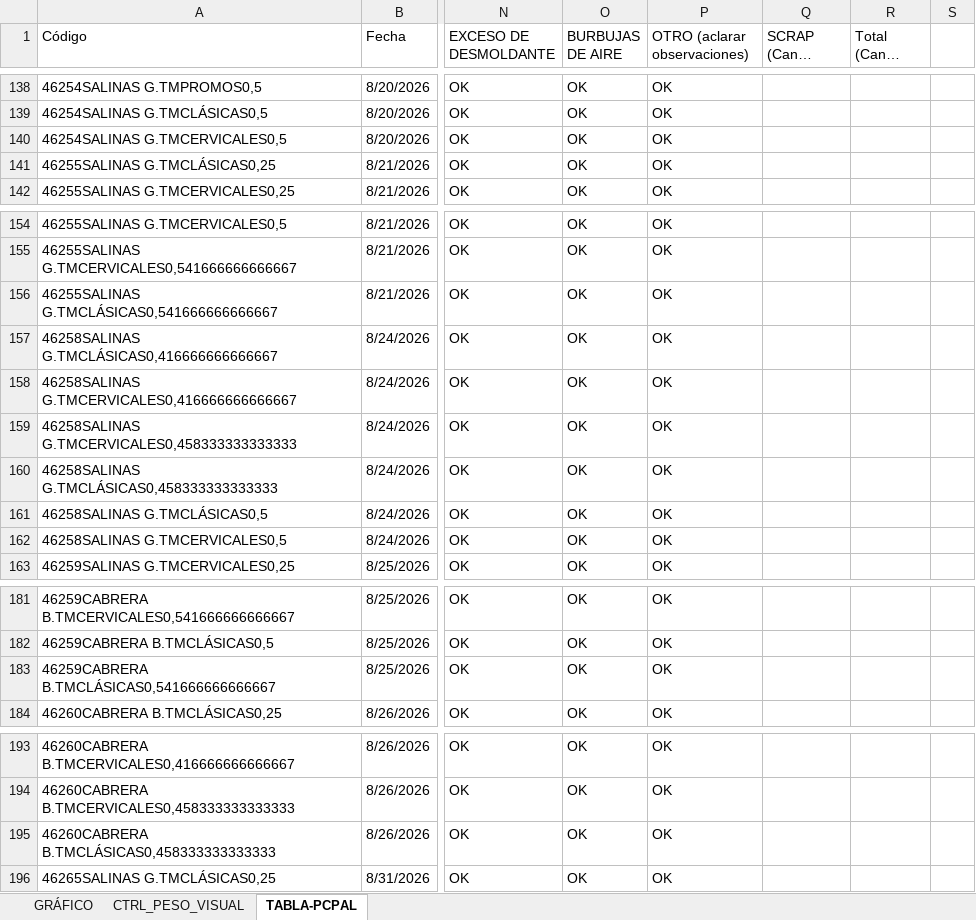
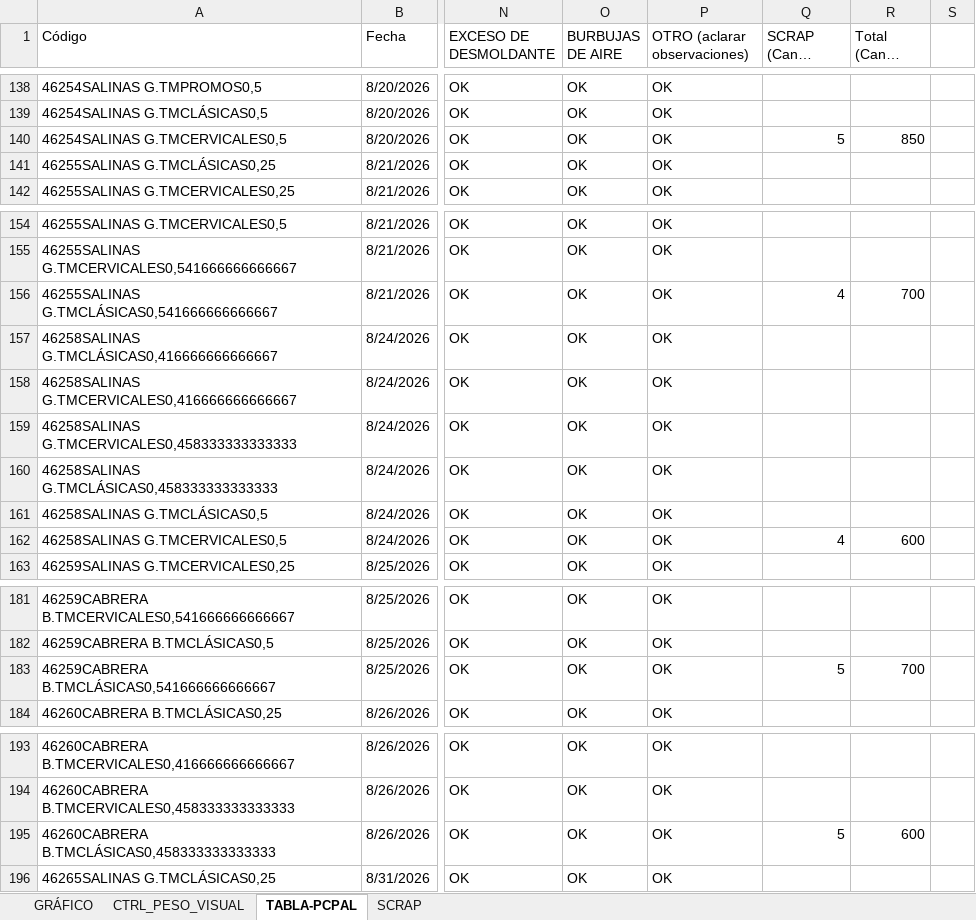
Before and after one commit to Lucasarielb23/pruebacanal, an Excel workbook: Registro_PLACAS_VISCO_ALMOHADAS.xlsm, sheet TABLA-PCPAL, drawn as a sheet; only a part is shown, gaps mark what is left out; long unchanged cells end in …; values as stored, in another font and other column widths than the file's, no cell formats; the diff covers the shown part only; the diff names each change by its address in the sheet, - before the commit and + after, or states it on an @@ line.

```diff
--- a/Registro_PLACAS_VISCO_ALMOHADAS.xlsm (sheet TABLA-PCPAL)
+++ b/Registro_PLACAS_VISCO_ALMOHADAS.xlsm (sheet TABLA-PCPAL)
+sheet tab: SCRAP
-Q140 (SCRAP (Cant. Placas)): (empty)
+Q140 (SCRAP (Cant. Placas)): 5
-R140 (Total (Cant. Placas)): (empty)
+R140 (Total (Cant. Placas)): 850
-Q156 (SCRAP (Cant. Placas)): (empty)
+Q156 (SCRAP (Cant. Placas)): 4
-R156 (Total (Cant. Placas)): (empty)
+R156 (Total (Cant. Placas)): 700
-Q162 (SCRAP (Cant. Placas)): (empty)
+Q162 (SCRAP (Cant. Placas)): 4
-R162 (Total (Cant. Placas)): (empty)
+R162 (Total (Cant. Placas)): 600
-Q183 (SCRAP (Cant. Placas)): (empty)
+Q183 (SCRAP (Cant. Placas)): 5
-R183 (Total (Cant. Placas)): (empty)
+R183 (Total (Cant. Placas)): 700
-Q195 (SCRAP (Cant. Placas)): (empty)
+Q195 (SCRAP (Cant. Placas)): 5
-R195 (Total (Cant. Placas)): (empty)
+R195 (Total (Cant. Placas)): 600
```
Also changed, not shown: 5 added rows, 2 removed rows and 54 edited cells elsewhere in this sheet, sheet CTRL_PESO_VISUAL, sheet GRÁFICO, cell formats, formulas that keep their value, hidden cells, charts or pictures, 2 other files.
